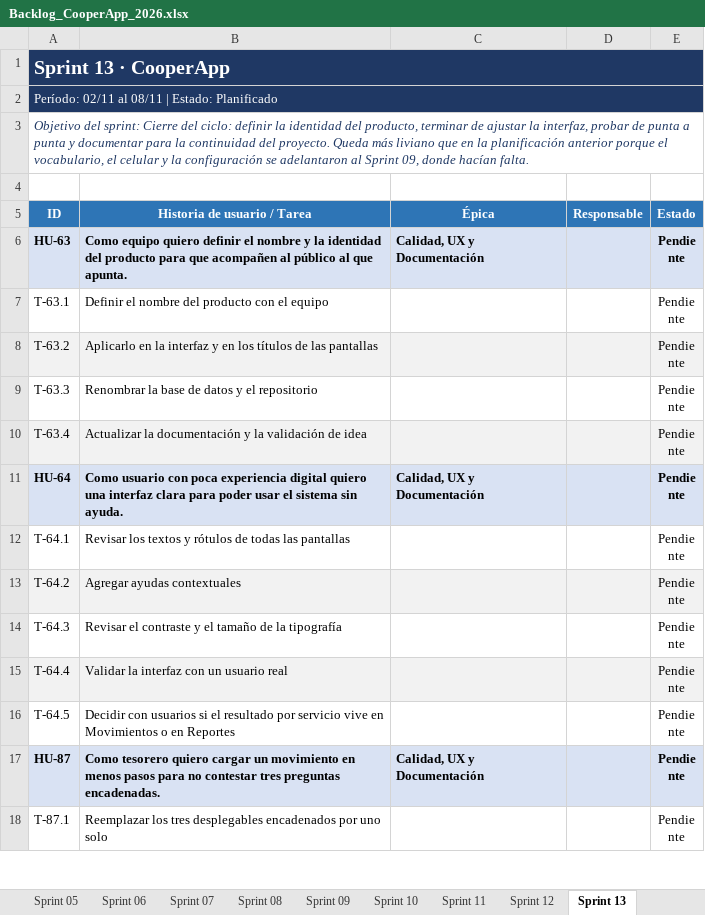
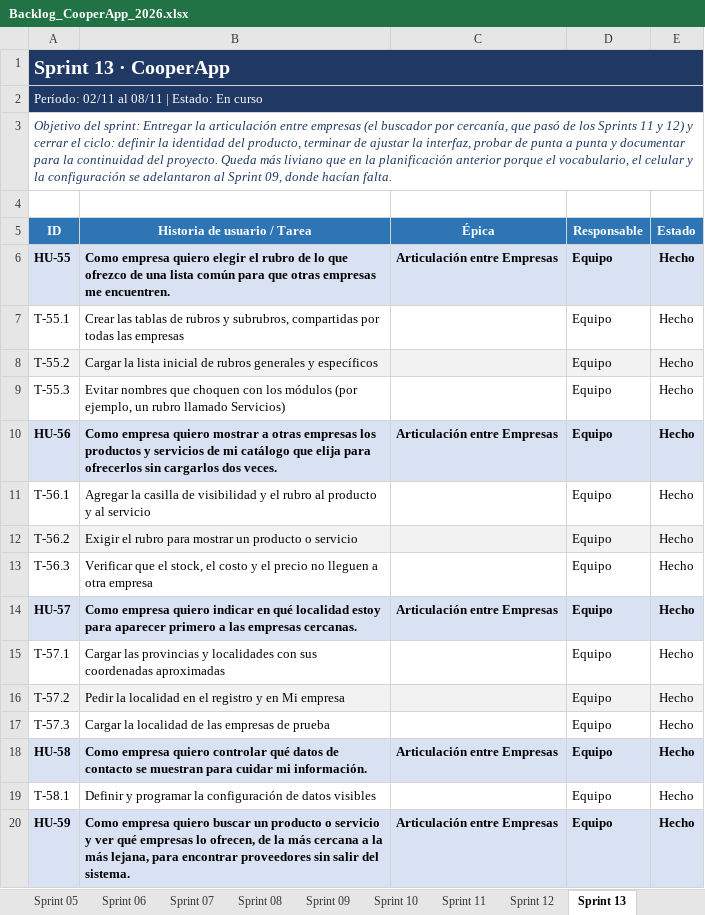
Before and after one commit to NahuelAchille/cooperApp, an Excel workbook: Backlog_CooperApp_2026.xlsx, sheet Sprint 13, drawn as a sheet; only a part is shown; the shorter side is filled out with more unchanged rows; values as stored, in another font and other column widths than the file's, no borders; conditional formats not drawn; the diff covers the shown part only; the diff names each change by its address in the sheet, - before the commit and + after, or states it on an @@ line.

```diff
--- a/Backlog_CooperApp_2026.xlsx (sheet Sprint 13)
+++ b/Backlog_CooperApp_2026.xlsx (sheet Sprint 13)
-A2 (ID): Período: 02/11 al 08/11 | Estado: Planificado
+A2 (ID): Período: 02/11 al 08/11 | Estado: En curso
-A3 (ID): …del sprint: Cierre del ciclo: definir…
+A3 (ID): …del sprint: Entregar la articulación entre empresas (el buscador por cercanía, que pasó de los Sprints 11 y 12) y cerrar el ciclo: definir…
+row 6: HU-55 | Como empresa quiero elegir el rubro de lo que ofrezco de una lista común para que otras empresas me encuentren. | Articulación entre Empresas | Equipo | Hecho
+row 7: T-55.1 | Crear las tablas de rubros y subrubros, compartidas por todas las empresas |  | Equipo | Hecho
+row 8: T-55.2 | Cargar la lista inicial de rubros generales y específicos |  | Equipo | Hecho
+row 9: T-55.3 | Evitar nombres que choquen con los módulos (por ejemplo, un rubro llamado Servicios) |  | Equipo | Hecho
+row 10: HU-56 | Como empresa quiero mostrar a otras empresas los productos y servicios de mi catálogo que elija para ofrecerlos sin cargarlos dos veces. | Articulación entre Empresas | Equipo | Hecho
+row 11: T-56.1 | Agregar la casilla de visibilidad y el rubro al producto y al servicio |  | Equipo | Hecho
+row 12: T-56.2 | Exigir el rubro para mostrar un producto o servicio |  | Equipo | Hecho
+row 13: T-56.3 | Verificar que el stock, el costo y el precio no lleguen a otra empresa |  | Equipo | Hecho
+row 14: HU-57 | Como empresa quiero indicar en qué localidad estoy para aparecer primero a las empresas cercanas. | Articulación entre Empresas | Equipo | Hecho
+row 15: T-57.1 | Cargar las provincias y localidades con sus coordenadas aproximadas |  | Equipo | Hecho
+row 16: T-57.2 | Pedir la localidad en el registro y en Mi empresa |  | Equipo | Hecho
+row 17: T-57.3 | Cargar la localidad de las empresas de prueba |  | Equipo | Hecho
+row 18: HU-58 | Como empresa quiero controlar qué datos de contacto se muestran para cuidar mi información. | Articulación entre Empresas | Equipo | Hecho
+row 19: T-58.1 | Definir y programar la configuración de datos visibles |  | Equipo | Hecho
+row 20: HU-59 | Como empresa quiero buscar un producto o servicio y ver qué empresas lo ofrecen, de la más cercana a la más lejana, para encontrar proveedores sin salir del sistema. | Articulación entre Empresas | Equipo | Hecho
```
Also changed, not shown: 12 added rows and 1 edited cell elsewhere in this sheet, sheet Product Backlog, sheet Sprint 11, sheet Sprint 12, sheet Seguimiento, sheet Cambios vs. original, sheet Incremento, 2 more sheets, 2 other files.
